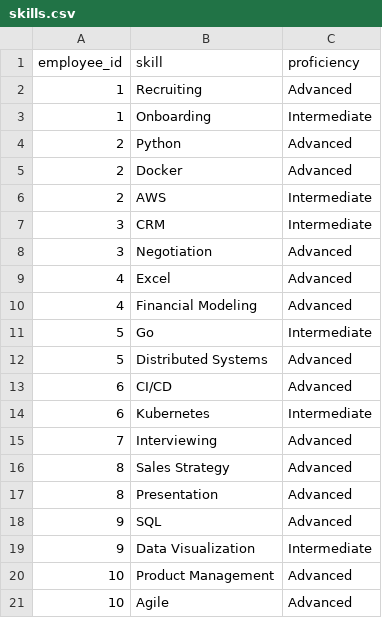
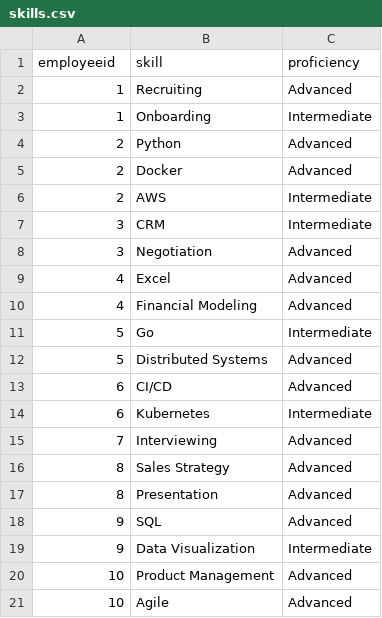
Before and after one commit to zenitsu0509/Employee-NLQ, a CSV file: sample-data/skills.csv, drawn as a sheet.

Commit message:
feat: add tabular data import functionality for CSV/Excel files and update related components

```diff
--- a/sample-data/skills.csv
+++ b/sample-data/skills.csv
@@ -1,2 +1,2 @@
-employee_id,skill,proficiency
+employeeid,skill,proficiency
 1,Recruiting,Advanced
```
Also changed, not shown: 7 other files.
